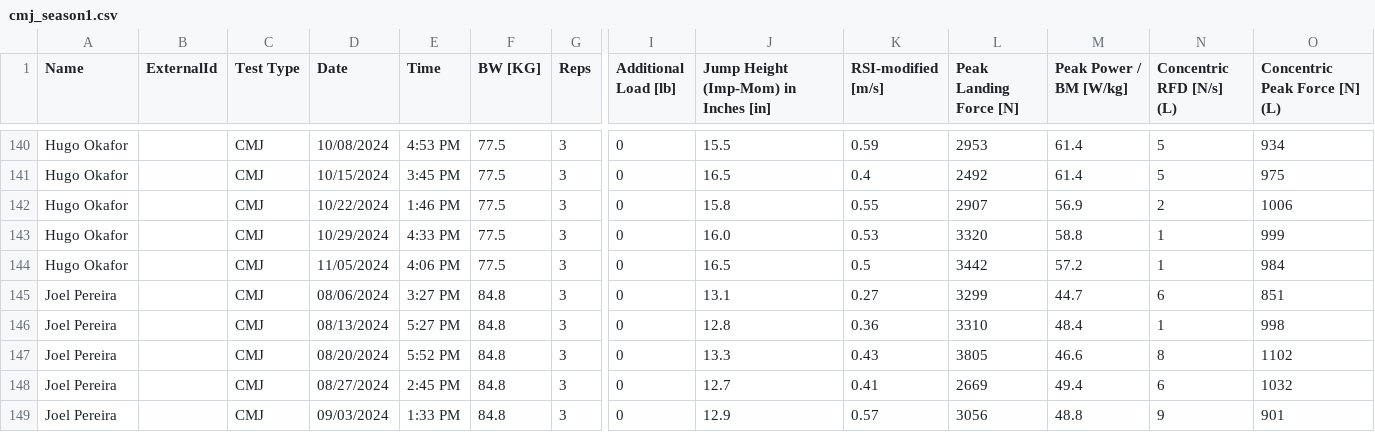
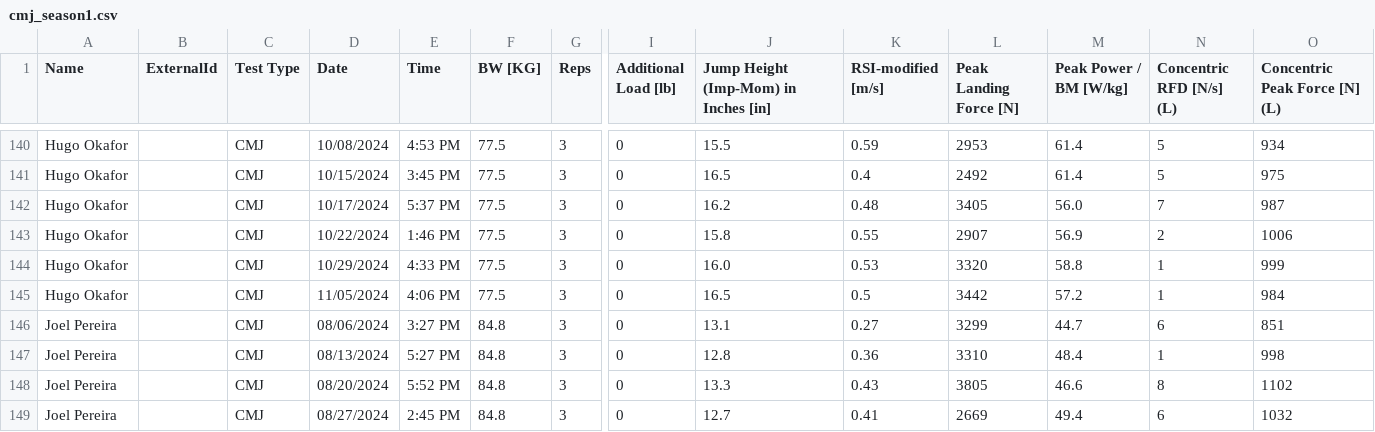
Before and after one commit to adeldin/strength-coach-data-tools, a CSV file: synthetic_data/cmj_season1.csv, drawn as a sheet; only a part is shown, gaps mark what is left out; the shorter side is filled out with more unchanged rows; rows hold the shown columns only; the diff names each change by its address in the sheet, - before the commit and + after, or states it on an @@ line.

```diff
--- a/synthetic_data/cmj_season1.csv
+++ b/synthetic_data/cmj_season1.csv
+row 142: Hugo Okafor |  | CMJ | 10/17/2024 | 5:37 PM | 77.5 | 3 | 0 | 16.2 | 0.48 | 3405 | 56.0 | 7 | 987
```
Also changed, not shown: synthetic_data/cmj_trials_season1.csv, 10 other files.
